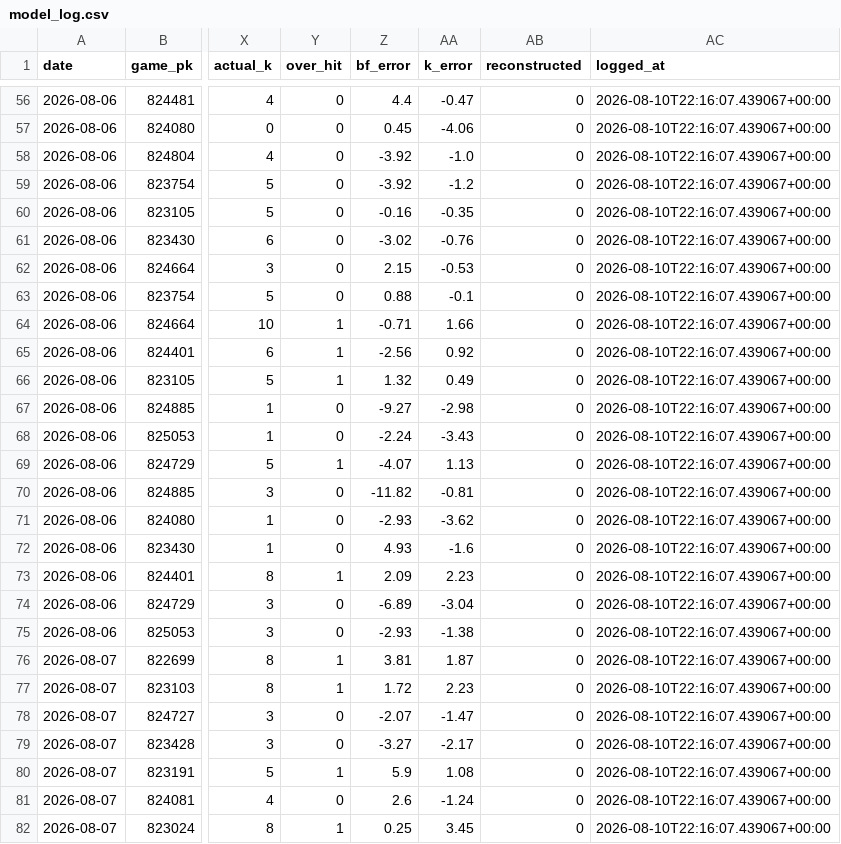
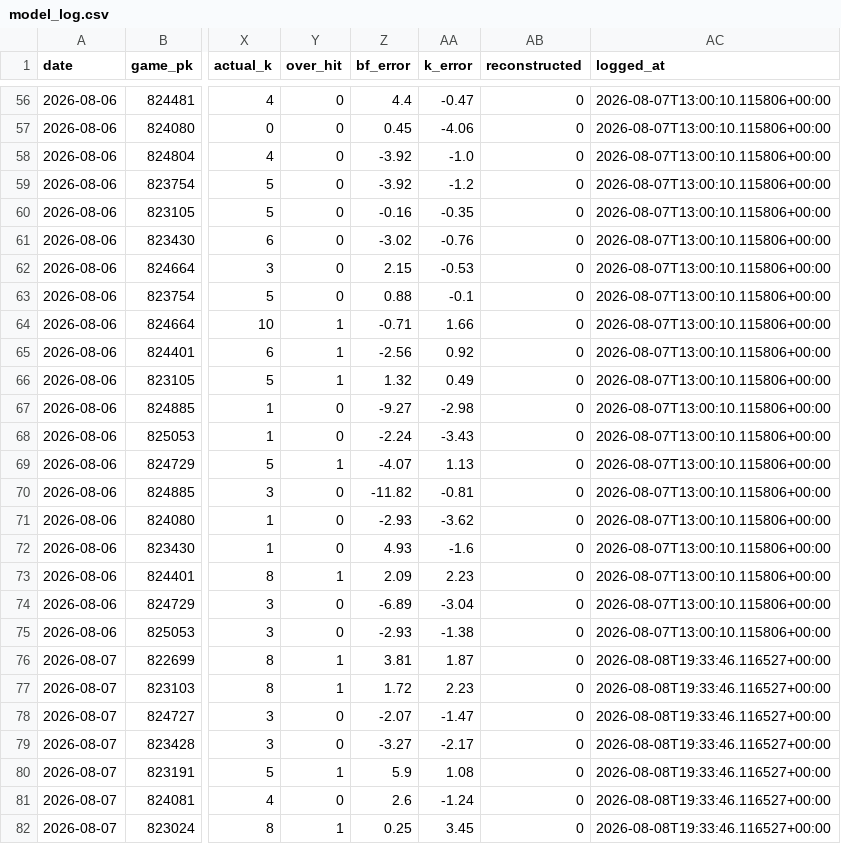
Before and after one commit to joey11600/MLB-Strikeouts, a CSV file: data/model_log.csv, drawn as a sheet; only a part is shown, gaps mark what is left out; the diff covers the shown part only; the diff names each change by its address in the sheet, - before the commit and + after, or states it on an @@ line.

```diff
--- a/data/model_log.csv
+++ b/data/model_log.csv
-AC56:AC75 (logged_at): 2026-08-10T22:16:07.439067+00:00
+AC56:AC75 (logged_at): 2026-08-07T13:00:10.115806+00:00
-AC76:AC82 (logged_at): 2026-08-10T22:16:07.439067+00:00
+AC76:AC82 (logged_at): 2026-08-08T19:33:46.116527+00:00
```
Also changed, not shown: 128 edited cells elsewhere in this file, 1 other file.
